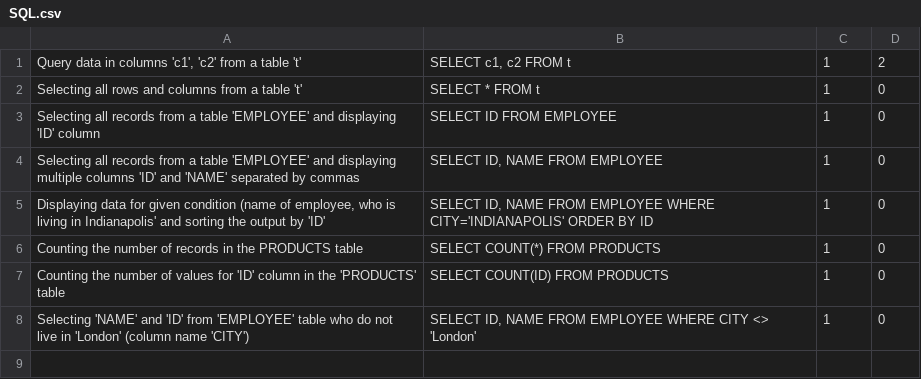
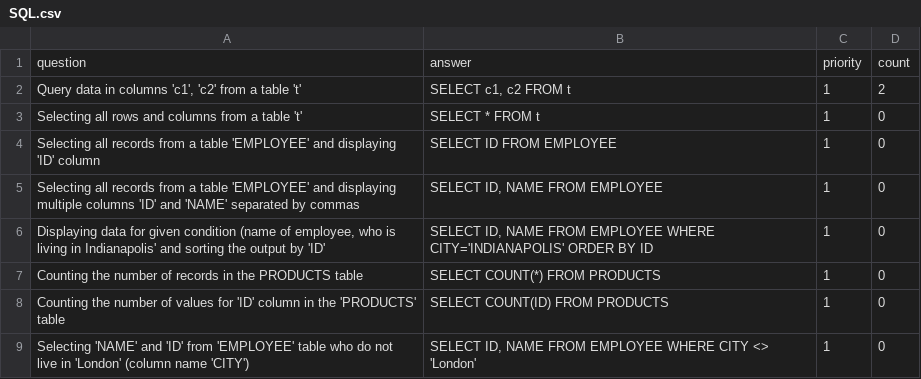
Before and after one commit to Anastat/StudyCardsApp, a CSV file: app/src/main/assets/decks/SQL.csv, drawn as a sheet; the diff names each change by its address in the sheet, - before the commit and + after, or states it on an @@ line.

```diff
--- a/app/src/main/assets/decks/SQL.csv
+++ b/app/src/main/assets/decks/SQL.csv
+row 1: question | answer | priority | count
```
Also changed, not shown: app/src/main/assets/decks/linux_bash.csv, 2 other files.
